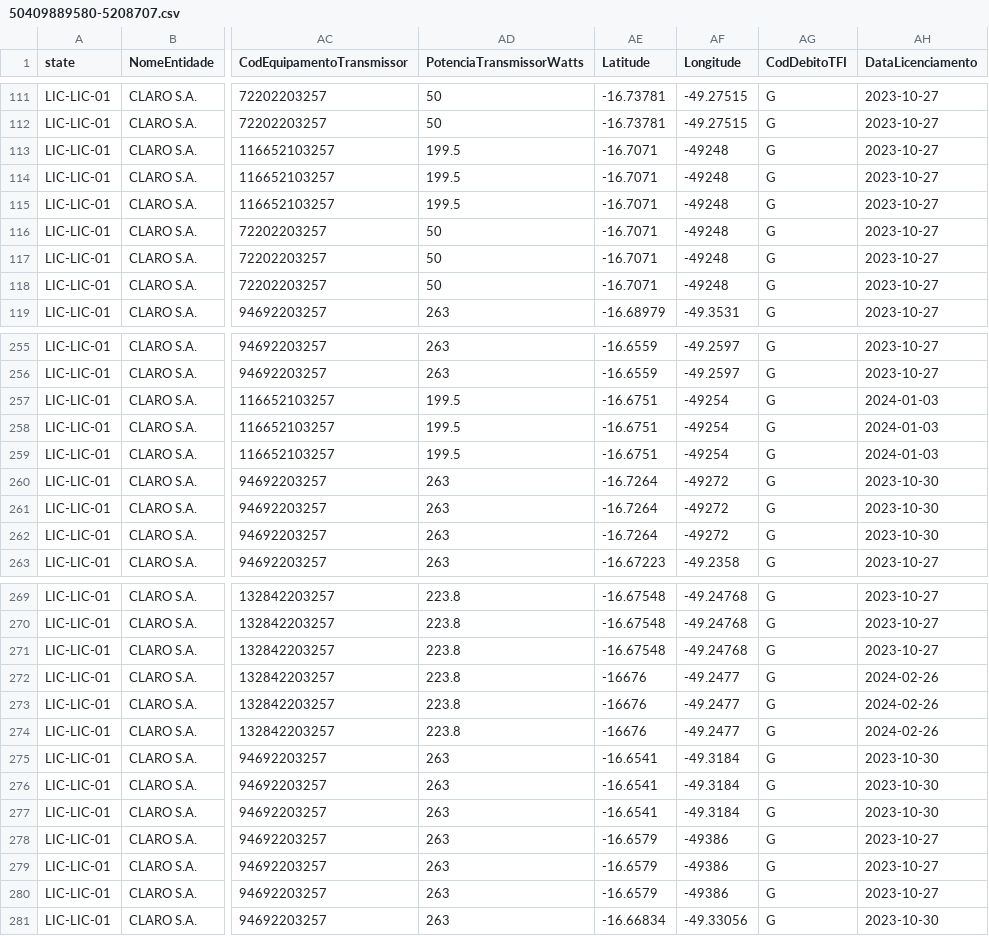
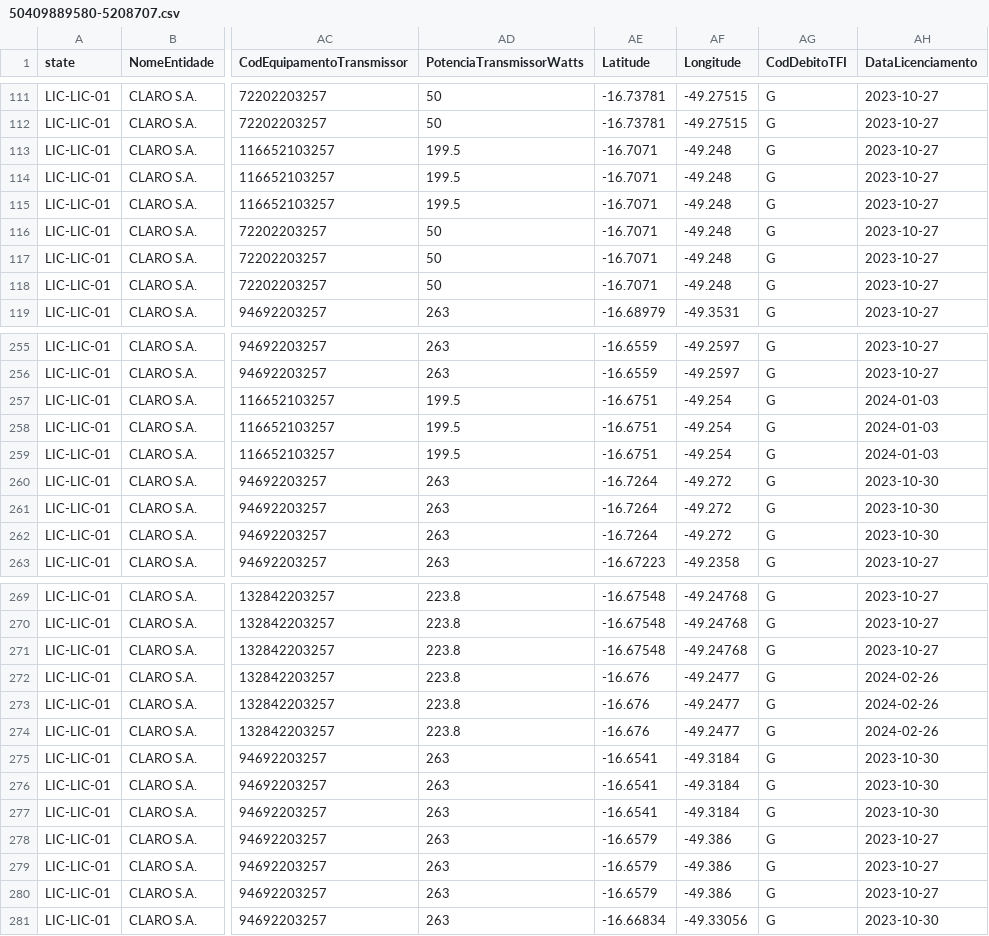
Before and after one commit to lindalvo/ICARUS, a CSV file: ICARUS/ANATEL/50409889580-5208707.csv, drawn as a sheet; only a part is shown, gaps mark what is left out; the diff covers the shown part only; the diff names each change by its address in the sheet, - before the commit and + after, or states it on an @@ line.

```diff
--- a/ICARUS/ANATEL/50409889580-5208707.csv
+++ b/ICARUS/ANATEL/50409889580-5208707.csv
-AF113:AF118 (Longitude): -49248
+AF113:AF118 (Longitude): -49.248
-AF257:AF259 (Longitude): -49254
+AF257:AF259 (Longitude): -49.254
-AF260:AF262 (Longitude): -49272
+AF260:AF262 (Longitude): -49.272
-AE272:AE274 (Latitude): -16676
+AE272:AE274 (Latitude): -16.676
-AF278:AF280 (Longitude): -49386
+AF278:AF280 (Longitude): -49.386
```
Also changed, not shown: 59 edited cells elsewhere in this file, 16 other files.
